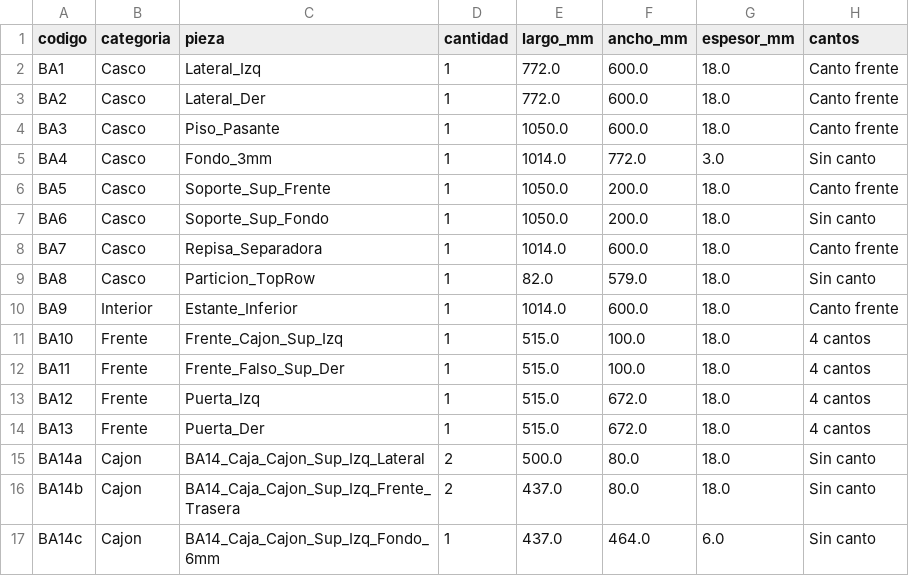
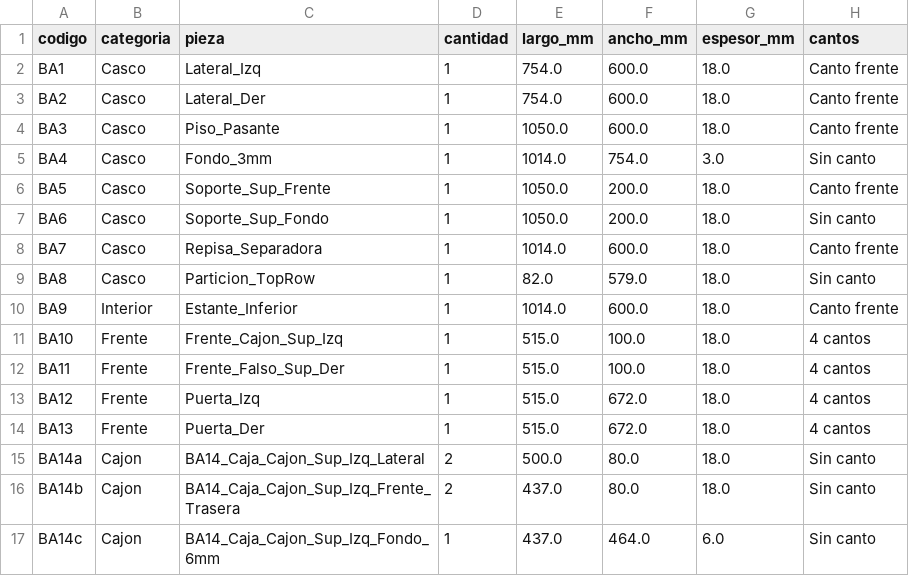
Before and after one commit to mgaitan/cads, a CSV file: bajo_BA_bom.csv, drawn as a sheet.

```diff
--- a/bajo_BA_bom.csv
+++ b/bajo_BA_bom.csv
@@ -1,6 +1,6 @@
 codigo,categoria,pieza,cantidad,largo_mm,ancho_mm,espesor_mm,cantos
-BA1,Casco,Lateral_Izq,1,772.0,600.0,18.0,Canto frente
-BA2,Casco,Lateral_Der,1,772.0,600.0,18.0,Canto frente
+BA1,Casco,Lateral_Izq,1,754.0,600.0,18.0,Canto frente
+BA2,Casco,Lateral_Der,1,754.0,600.0,18.0,Canto frente
 BA3,Casco,Piso_Pasante,1,1050.0,600.0,18.0,Canto frente
-BA4,Casco,Fondo_3mm,1,1014.0,772.0,3.0,Sin canto
+BA4,Casco,Fondo_3mm,1,1014.0,754.0,3.0,Sin canto
 BA5,Casco,Soporte_Sup_Frente,1,1050.0,200.0,18.0,Canto frente
```
Also changed, not shown: bajo_BB_bom.csv, 6 other files.
